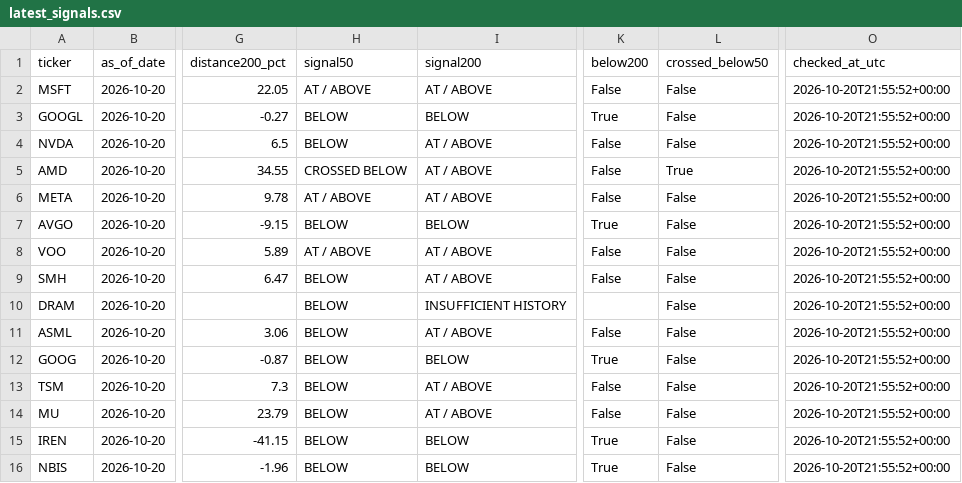
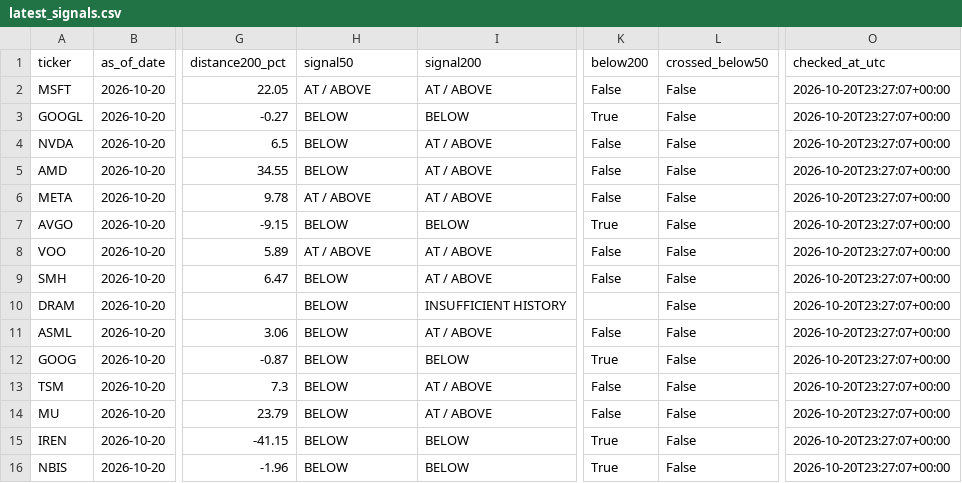
Before and after one commit to kmkrishnakant68-beep/stockpilot-cloud, a CSV file: stockpilot_data/latest_signals.csv, drawn as a sheet; only a part is shown, gaps mark what is left out; the diff names each change by its address in the sheet, - before the commit and + after, or states it on an @@ line.

```diff
--- a/stockpilot_data/latest_signals.csv
+++ b/stockpilot_data/latest_signals.csv
-O2:O16 (checked_at_utc): 2026-10-20T21:55:52+00:00
+O2:O16 (checked_at_utc): 2026-10-20T23:27:07+00:00
-H5 (signal50): CROSSED BELOW
+H5 (signal50): BELOW
-L5 (crossed_below50): True
+L5 (crossed_below50): False
```
Also changed, not shown: 3 other files.
